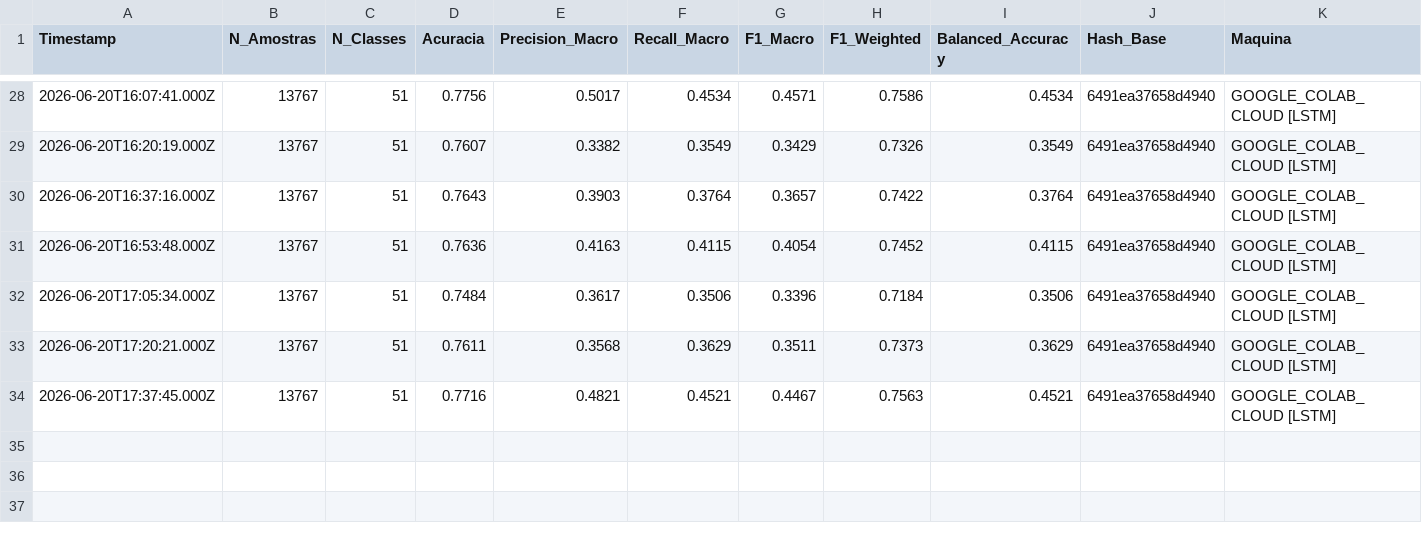
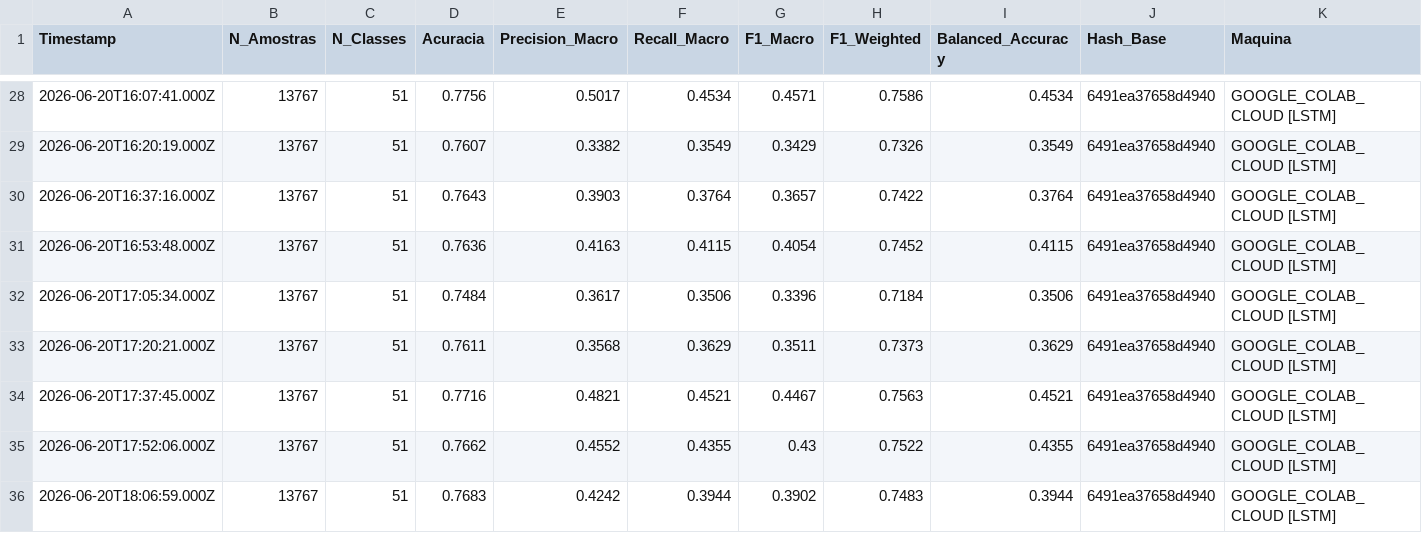
Before and after one commit to adinailson88/malha-ia, a CSV file: dados_csv/metricas_treino.csv, drawn as a sheet; only a part is shown, gaps mark what is left out; rows hold the shown columns only; the diff names each change by its address in the sheet, - before the commit and + after, or states it on an @@ line.

```diff
--- a/dados_csv/metricas_treino.csv
+++ b/dados_csv/metricas_treino.csv
+row 35: 2026-06-20T17:52:06.000Z | 13767 | 51 | 0.7662 | 0.4552 | 0.4355 | 0.43 | 0.7522 | 0.4355 | 6491ea37658d4940 | GOOGLE_COLAB_CLOUD [LSTM]
+row 36: 2026-06-20T18:06:59.000Z | 13767 | 51 | 0.7683 | 0.4242 | 0.3944 | 0.3902 | 0.7483 | 0.3944 | 6491ea37658d4940 | GOOGLE_COLAB_CLOUD [LSTM]
```
Also changed, not shown: dados_csv/indicadores_ods.csv, 4 other files.
